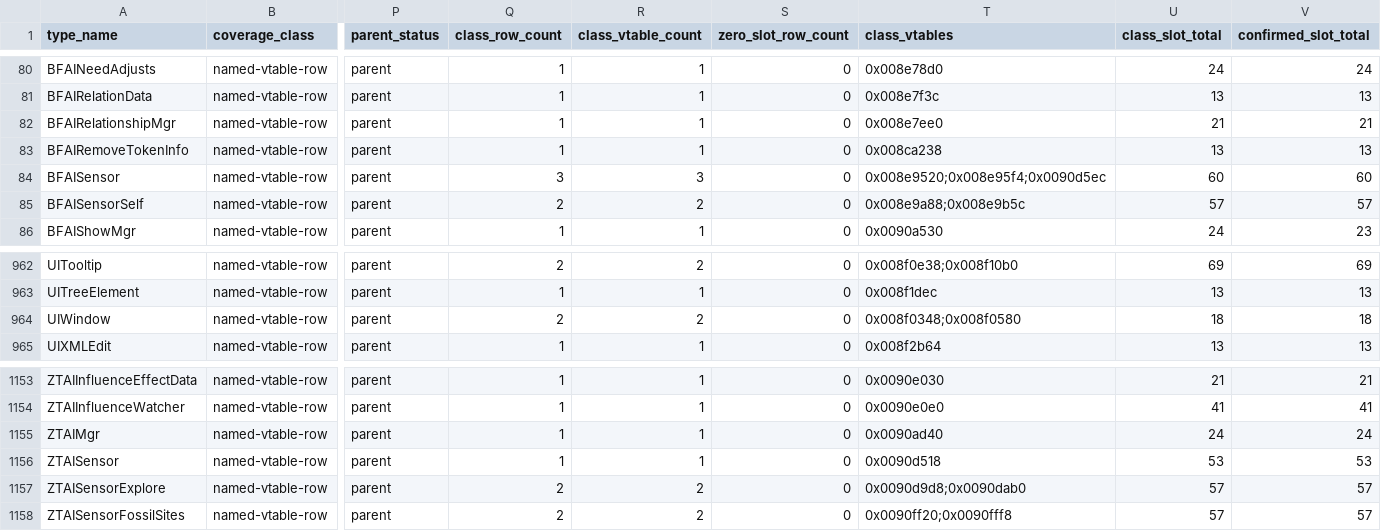
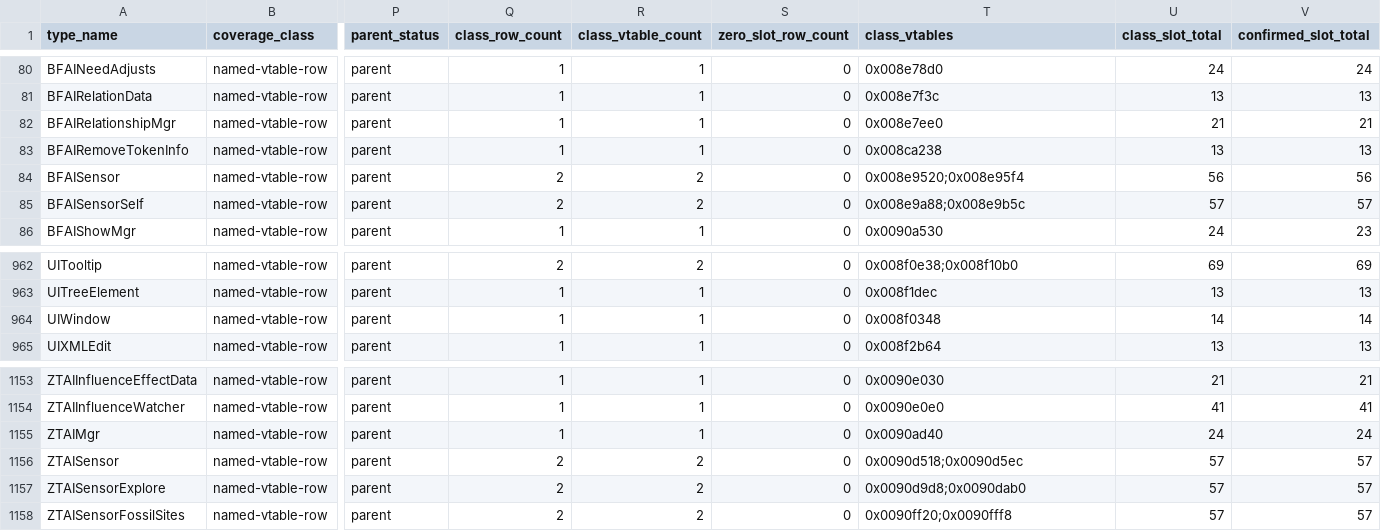
Before and after one commit to overyonder/over-yonder.tech, a TSV file: openzt2/zt-type-coverage-reconciliation.tsv, drawn as a sheet; only a part is shown, gaps mark what is left out; the diff names each change by its address in the sheet, - before the commit and + after, or states it on an @@ line.

```diff
--- a/openzt2/zt-type-coverage-reconciliation.tsv
+++ b/openzt2/zt-type-coverage-reconciliation.tsv
-Q84 (class_row_count): 3
+Q84 (class_row_count): 2
-R84 (class_vtable_count): 3
+R84 (class_vtable_count): 2
-T84 (class_vtables): 0x008e9520;0x008e95f4;0x0090d5ec
+T84 (class_vtables): 0x008e9520;0x008e95f4
-U84 (class_slot_total): 60
+U84 (class_slot_total): 56
-V84 (confirmed_slot_total): 60
+V84 (confirmed_slot_total): 56
-Q964 (class_row_count): 2
+Q964 (class_row_count): 1
-R964 (class_vtable_count): 2
+R964 (class_vtable_count): 1
-T964 (class_vtables): 0x008f0348;0x008f0580
+T964 (class_vtables): 0x008f0348
-U964 (class_slot_total): 18
+U964 (class_slot_total): 14
-V964 (confirmed_slot_total): 18
+V964 (confirmed_slot_total): 14
-Q1156 (class_row_count): 1
+Q1156 (class_row_count): 2
-R1156 (class_vtable_count): 1
+R1156 (class_vtable_count): 2
-T1156 (class_vtables): 0x0090d518
+T1156 (class_vtables): 0x0090d518;0x0090d5ec
-U1156 (class_slot_total): 53
+U1156 (class_slot_total): 57
-V1156 (confirmed_slot_total): 53
+V1156 (confirmed_slot_total): 57
```
Also changed, not shown: 3 other files.
